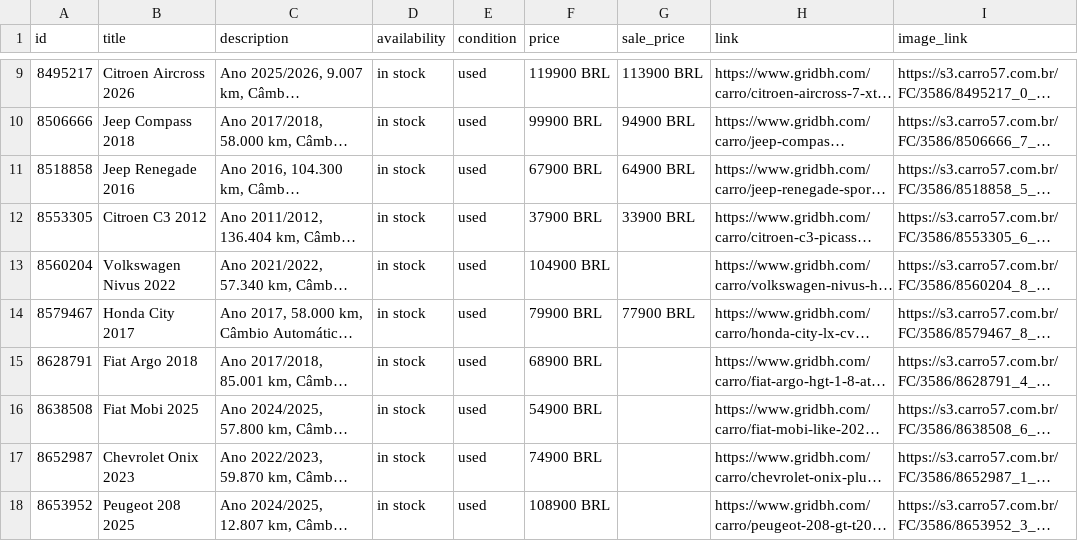
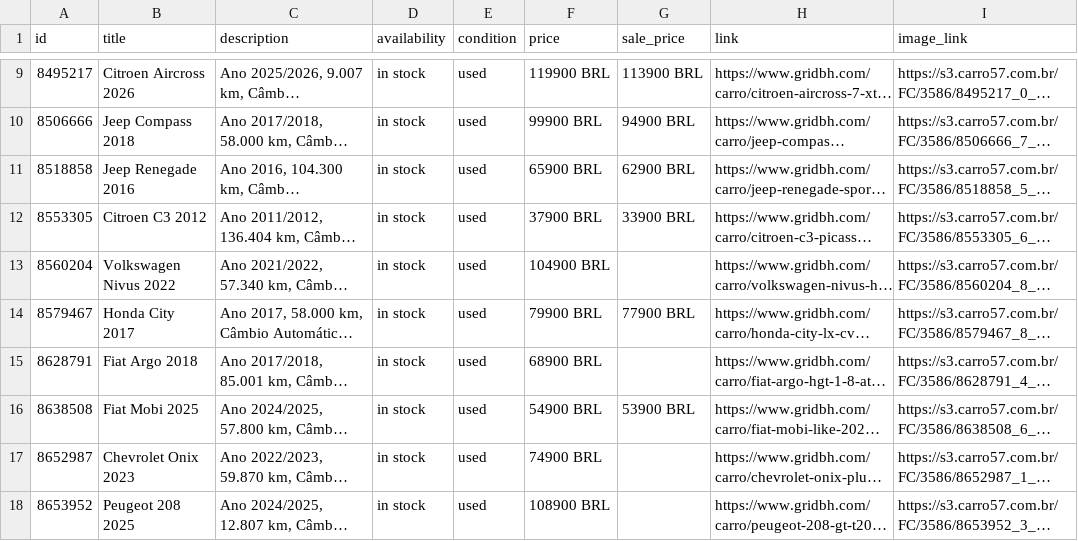
Before and after one commit to isaacroj96-bit/grid-site, a CSV file: dados/catalogo-whatsapp.csv, drawn as a sheet; only a part is shown, gaps mark what is left out; long unchanged cells end in …; the diff names each change by its address in the sheet, - before the commit and + after, or states it on an @@ line.

Commit message:
estoque: 20 disponíveis, 0 em preparação · meta: 19

```diff
--- a/dados/catalogo-whatsapp.csv
+++ b/dados/catalogo-whatsapp.csv
-F11 (price): 67900 BRL
+F11 (price): 65900 BRL
-G11 (sale_price): 64900 BRL
+G11 (sale_price): 62900 BRL
-G16 (sale_price): (empty)
+G16 (sale_price): 53900 BRL
```
